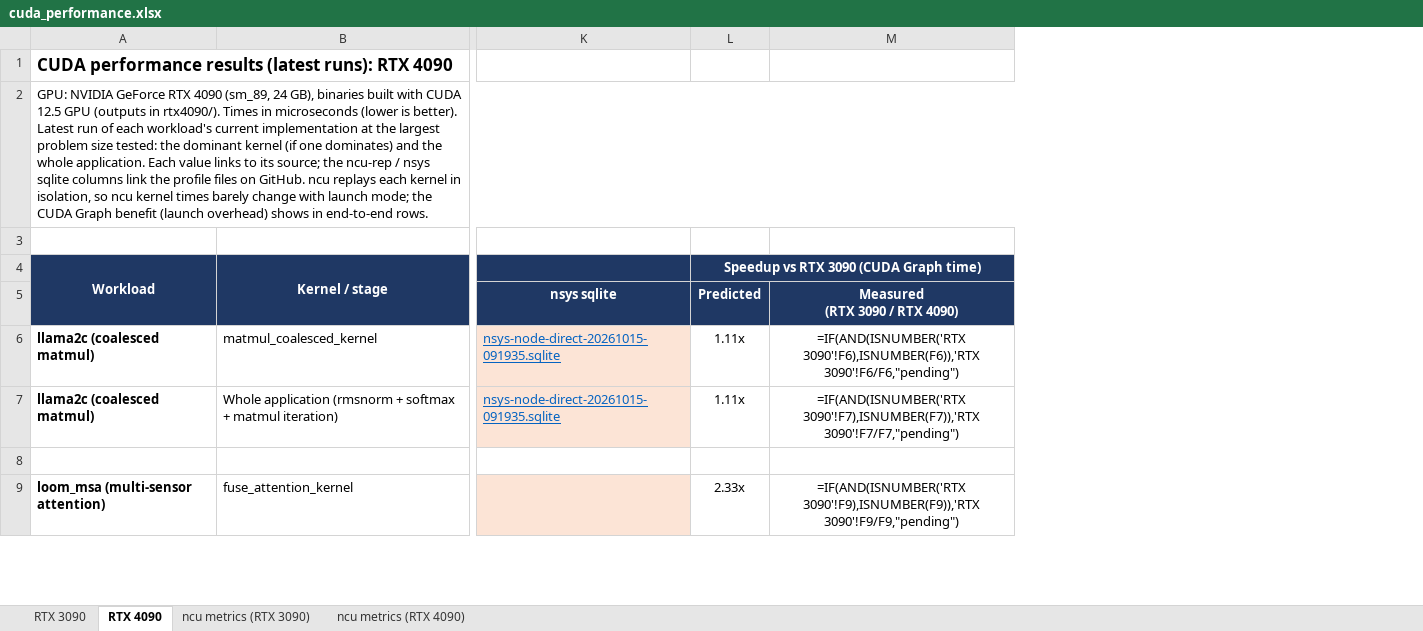
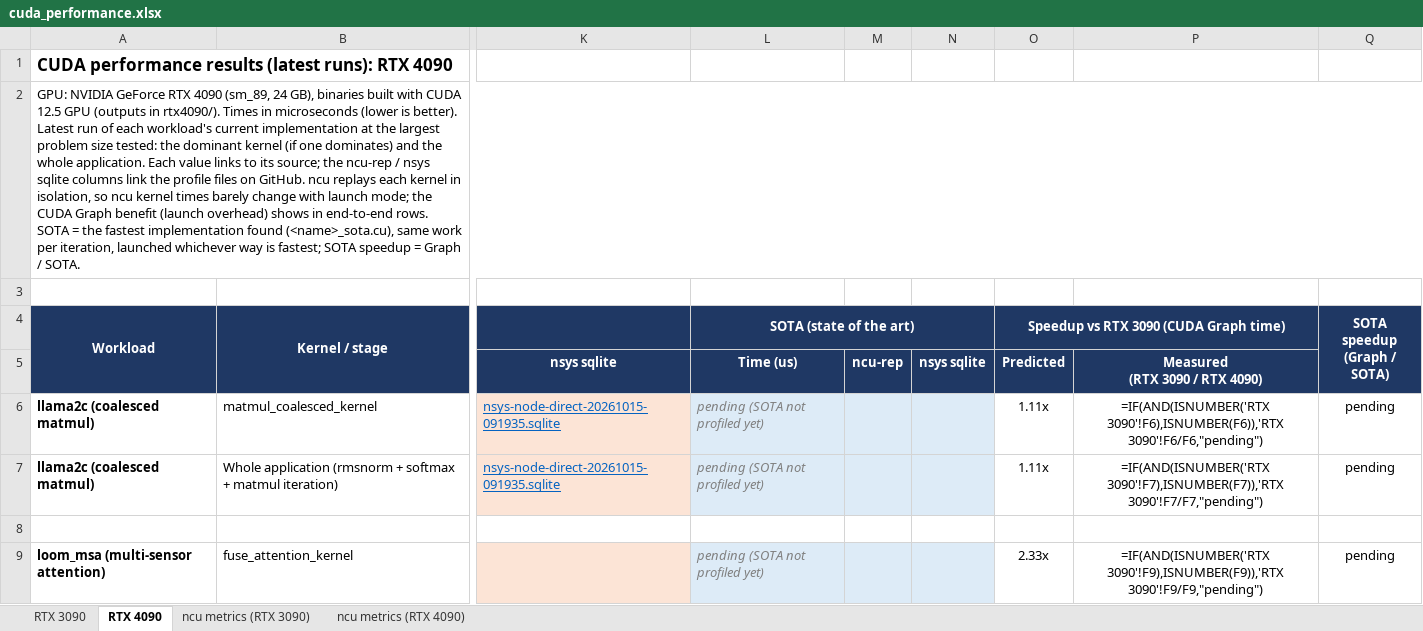
Before and after one commit to ankaijin/cuda-elastic, an Excel workbook: results/cuda_performance.xlsx, sheet RTX 4090, drawn as a sheet; only a part is shown, gaps mark what is left out; values as stored, in another font and other column widths than the file's, no borders; formulas without a stored value are shown as written; the diff covers the shown part only; the diff names each change by its address in the sheet, - before the commit and + after, or states it on an @@ line.

```diff
--- a/results/cuda_performance.xlsx (sheet RTX 4090)
+++ b/results/cuda_performance.xlsx (sheet RTX 4090)
+column L (SOTA (state of the art)), rows 5-9: Time (us) | pending (SOTA not profiled yet) | pending (SOTA not profiled yet) |  | pending (SOTA not profiled yet)
+column M, row 5: ncu-rep
+column N, row 5: nsys sqlite
+column Q (SOTA speedup (Graph / SOTA)), rows 6-9: pending | pending |  | pending
-A2 (Workload): …end-to-end rows.
+A2 (Workload): …end-to-end rows. SOTA = the fastest implementation found (<name>_sota.cu), same work per iteration, launched whichever way is fastest; SOTA speedup = Graph / SOTA.
```
Also changed, not shown: 1 edited cell elsewhere in this sheet, sheet ncu metrics (RTX 3090), sheet RTX 3090, 1 other file.
